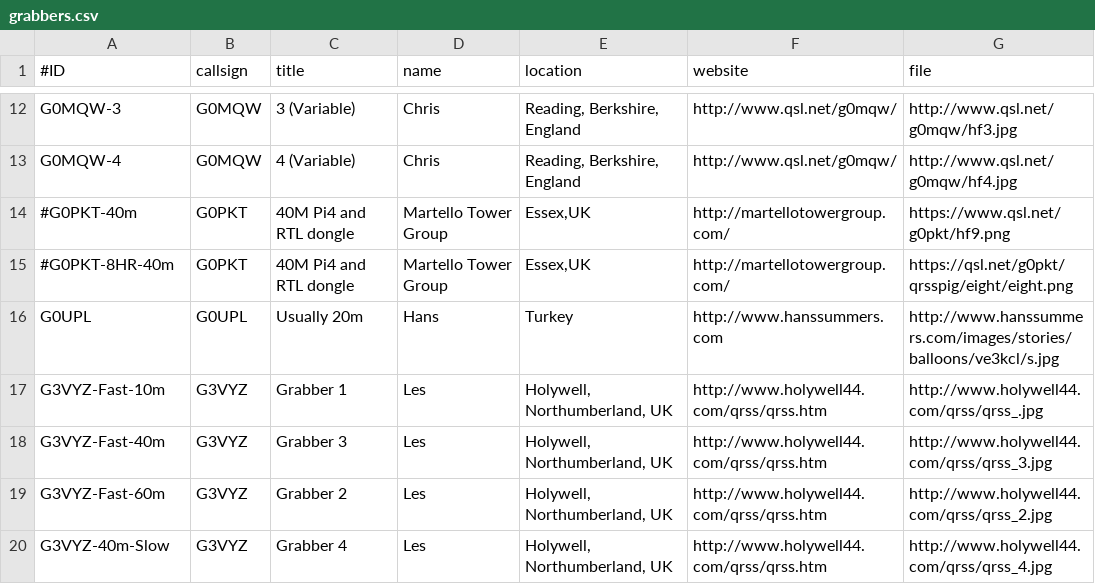
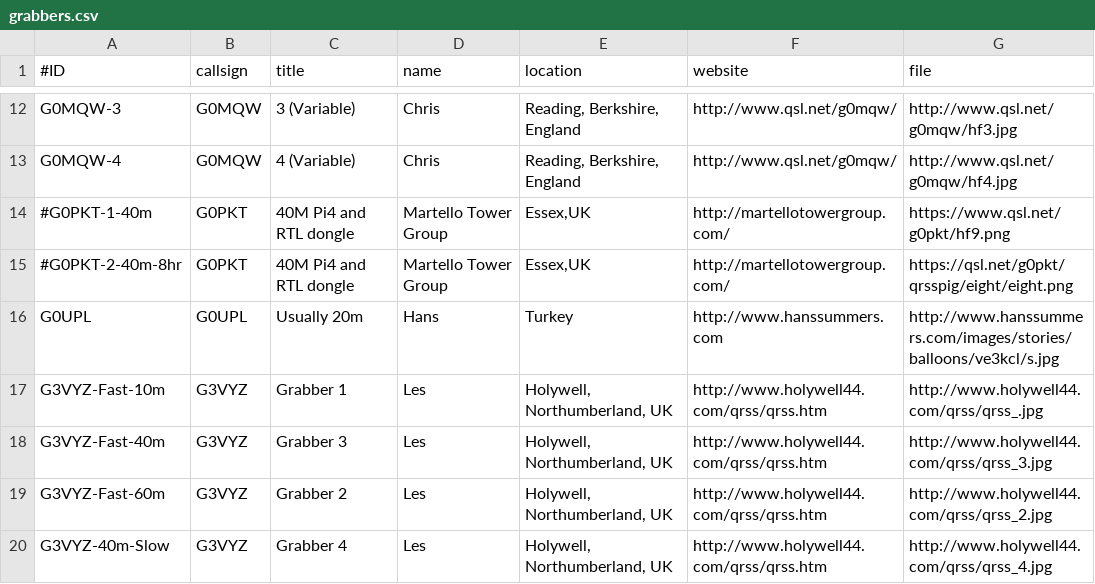
Before and after one commit to swharden/QRSSplus, a CSV file: grabbers.csv, drawn as a sheet; only a part is shown, gaps mark what is left out.

Commit message:
Update grabbers.csv

```diff
--- a/grabbers.csv
+++ b/grabbers.csv
@@ -13,4 +13,4 @@ G0MQW-3,G0MQW,3 (Variable),Chris,"Reading, Berkshire, England",http://www.qsl.ne
 G0MQW-4,G0MQW,4 (Variable),Chris,"Reading, Berkshire, England",http://www.qsl.net/g0mqw/,http://www.qsl.net/g0mqw/hf4.jpg
-#G0PKT-40m,G0PKT,40M Pi4 and RTL dongle,Martello Tower Group,"Essex,UK",http://martellotowergroup.com/,https://www.qsl.net/g0pkt/hf9.png
-#G0PKT-8HR-40m,G0PKT,40M Pi4 and RTL dongle,Martello Tower Group,"Essex,UK",http://martellotowergroup.com/,https://qsl.net/g0pkt/qrsspig/eight/eight.png
+#G0PKT-1-40m,G0PKT,40M Pi4 and RTL dongle,Martello Tower Group,"Essex,UK",http://martellotowergroup.com/,https://www.qsl.net/g0pkt/hf9.png
+#G0PKT-2-40m-8hr,G0PKT,40M Pi4 and RTL dongle,Martello Tower Group,"Essex,UK",http://martellotowergroup.com/,https://qsl.net/g0pkt/qrsspig/eight/eight.png
 G0UPL,G0UPL,Usually 20m,Hans,"Turkey",http://www.hanssummers.com,http://www.hanssummers.com/images/stories/balloons/ve3kcl/s.jpg
```
